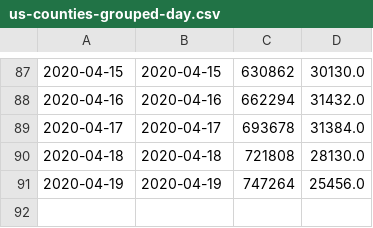
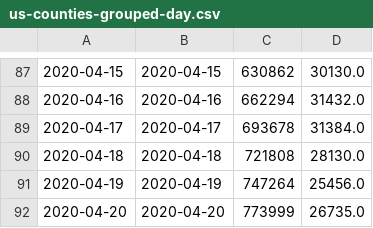
Before and after one commit to mebauer/covid-19-counties, a CSV file: data/us-counties-grouped-day.csv, drawn as a sheet; only a part is shown, gaps mark what is left out; the diff names each change by its address in the sheet, - before the commit and + after, or states it on an @@ line.

```diff
--- a/data/us-counties-grouped-day.csv
+++ b/data/us-counties-grouped-day.csv
+row 92: 2020-04-20 | 2020-04-20 | 773999 | 26735.0
```
Also changed, not shown: data/us-counties-grouped-bar.csv, 26 other files.
